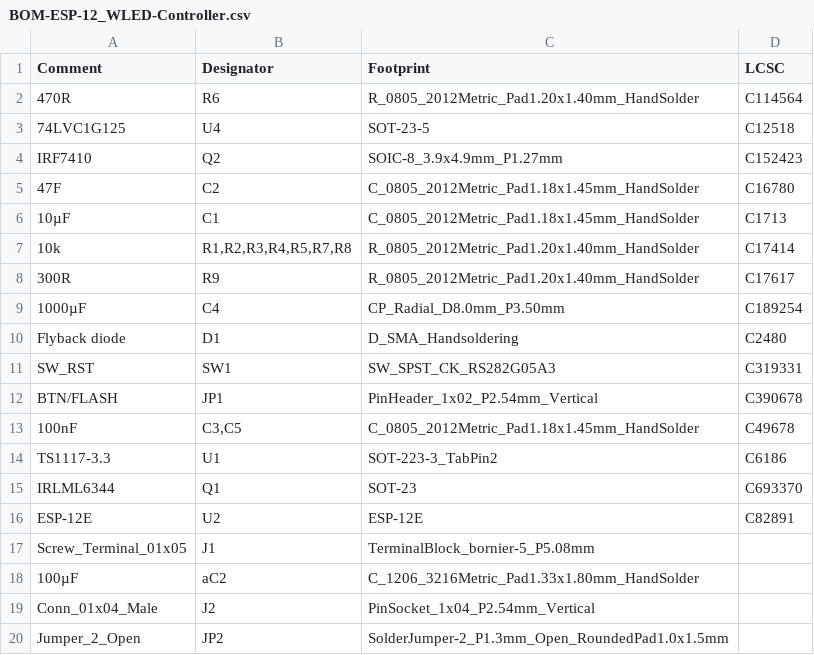
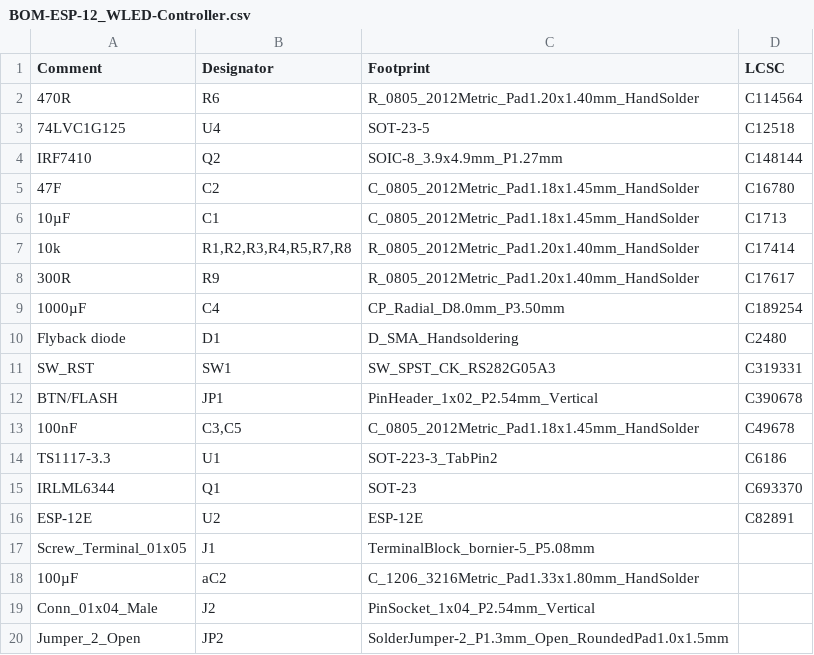
Before and after one commit to der-pw/ESP-12_WLED-Controller, a CSV file: Gerber/BOM-ESP-12_WLED-Controller.csv, drawn as a sheet.

```diff
--- a/Gerber/BOM-ESP-12_WLED-Controller.csv
+++ b/Gerber/BOM-ESP-12_WLED-Controller.csv
@@ -3,3 +3,3 @@ Comment,Designator,Footprint,LCSC
 74LVC1G125,U4,SOT-23-5,C12518
-IRF7410,Q2,SOIC-8_3.9x4.9mm_P1.27mm,C152423
+IRF7410,Q2,SOIC-8_3.9x4.9mm_P1.27mm,C148144
 47F,C2,C_0805_2012Metric_Pad1.18x1.45mm_HandSolder,C16780
```
Also changed, not shown: Gerber/POS-ESP-12_WLED-Controller.csv.
